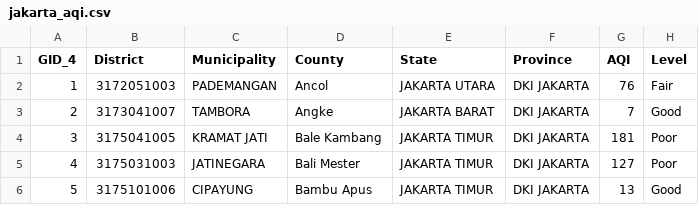
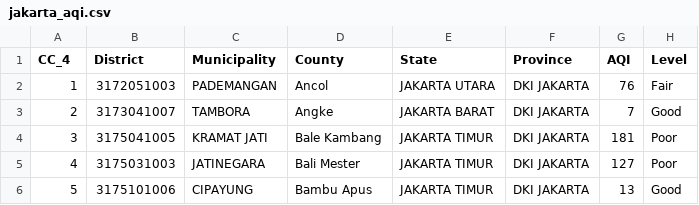
Before and after one commit to agung5114/a3plus, a CSV file: grabfoodcv/jakarta_aqi.csv, drawn as a sheet; only a part is shown.

Commit message:
Add files via upload

```diff
--- a/grabfoodcv/jakarta_aqi.csv
+++ b/grabfoodcv/jakarta_aqi.csv
@@ -1,2 +1,2 @@
-GID_4,District,Municipality,County,State,Province,AQI,Level
+CC_4,District,Municipality,County,State,Province,AQI,Level
 1,3172051003,PADEMANGAN,Ancol,JAKARTA UTARA,DKI JAKARTA,76,Fair
```
